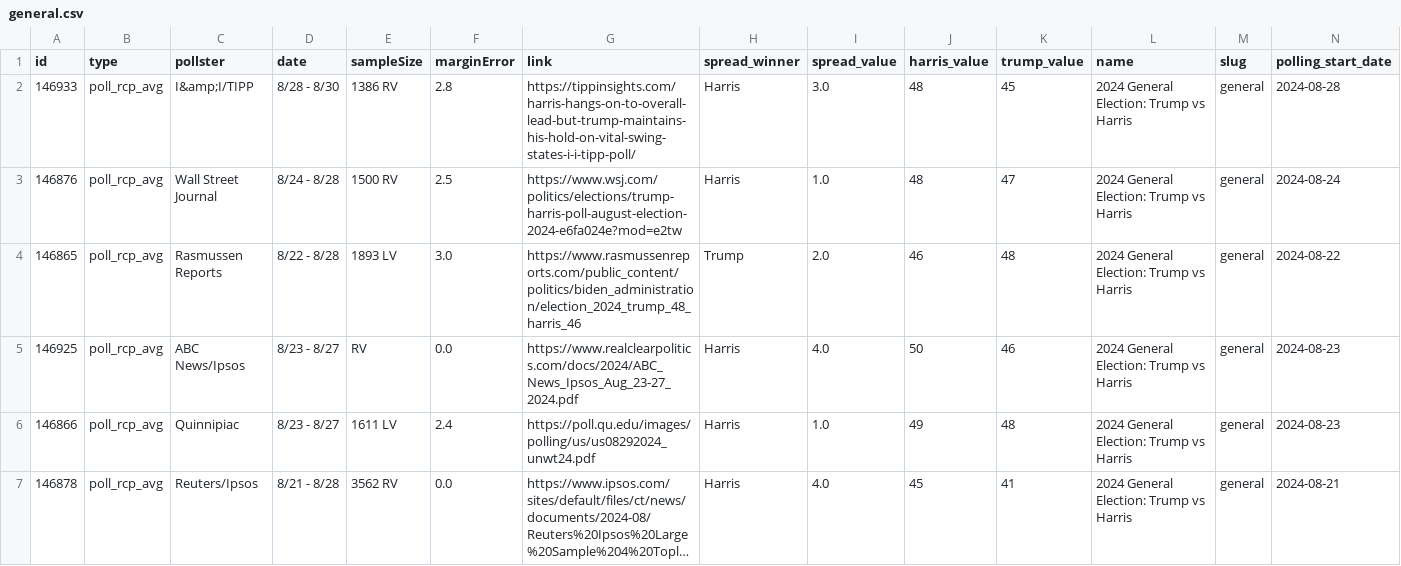
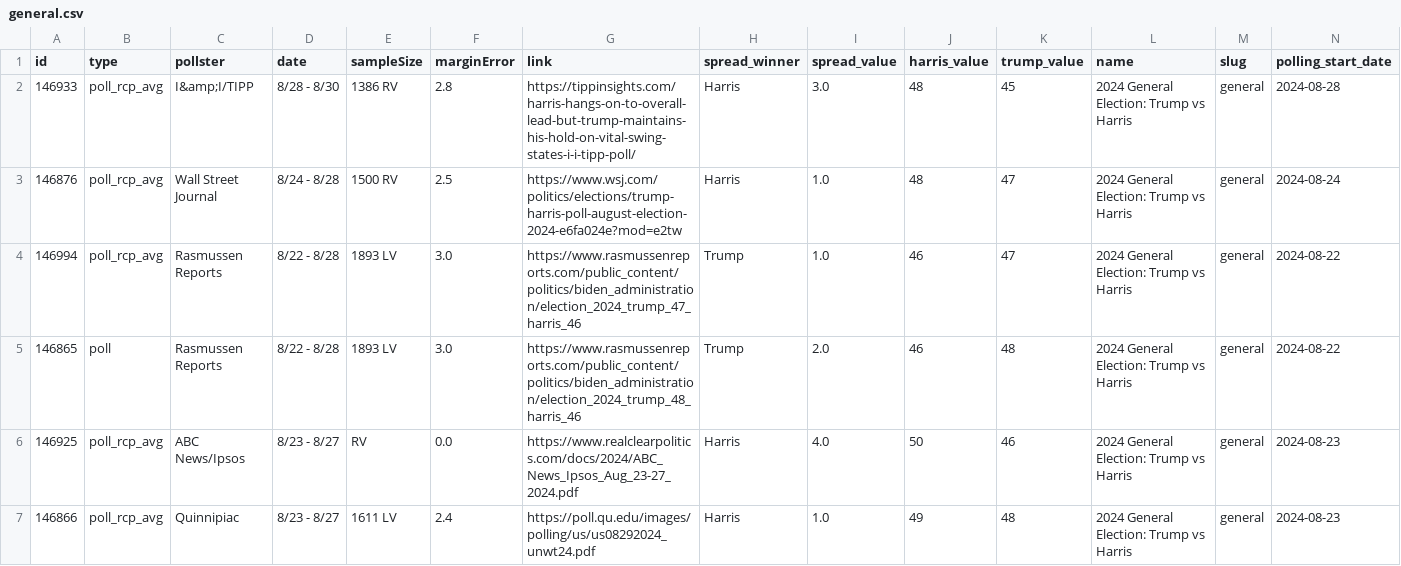
Before and after one commit to stiles/polls, a CSV file: data/polls/general.csv, drawn as a sheet; only a part is shown; the shorter side is filled out with more unchanged rows; long unchanged cells end in …; addresses are those after the commit; rows hold the shown columns only; the diff names each change by its address in the sheet, - before the commit and + after, or states it on an @@ line.

```diff
--- a/data/polls/general.csv
+++ b/data/polls/general.csv
+row 4: 146994 | poll_rcp_avg | Rasmussen Reports | 8/22 - 8/28 | 1893 LV | 3.0 | https://www.rasmussenreports.com/public_content/politics/biden_administration/election_2024_trump_47_harris_46 | Trump | 1.0 | 46 | 47 | 2024 General Election: Trump vs Harris | general | 2024-08-22
-B5 (type): poll_rcp_avg
+B5 (type): poll
```
Also changed, not shown: data/polls_avg/_trend/harris_trump_trend.csv, data/polls_avg/general.csv, 12 other files.
